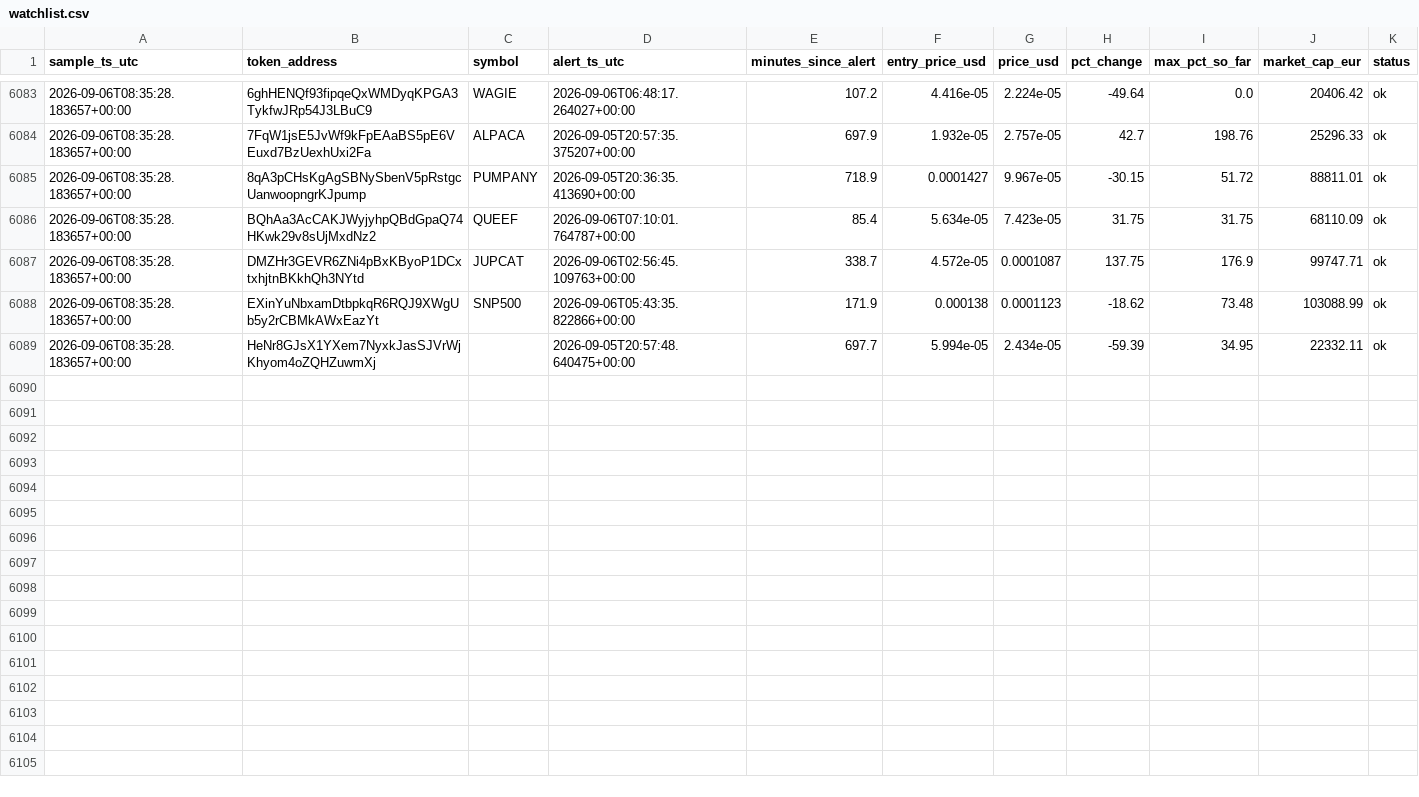
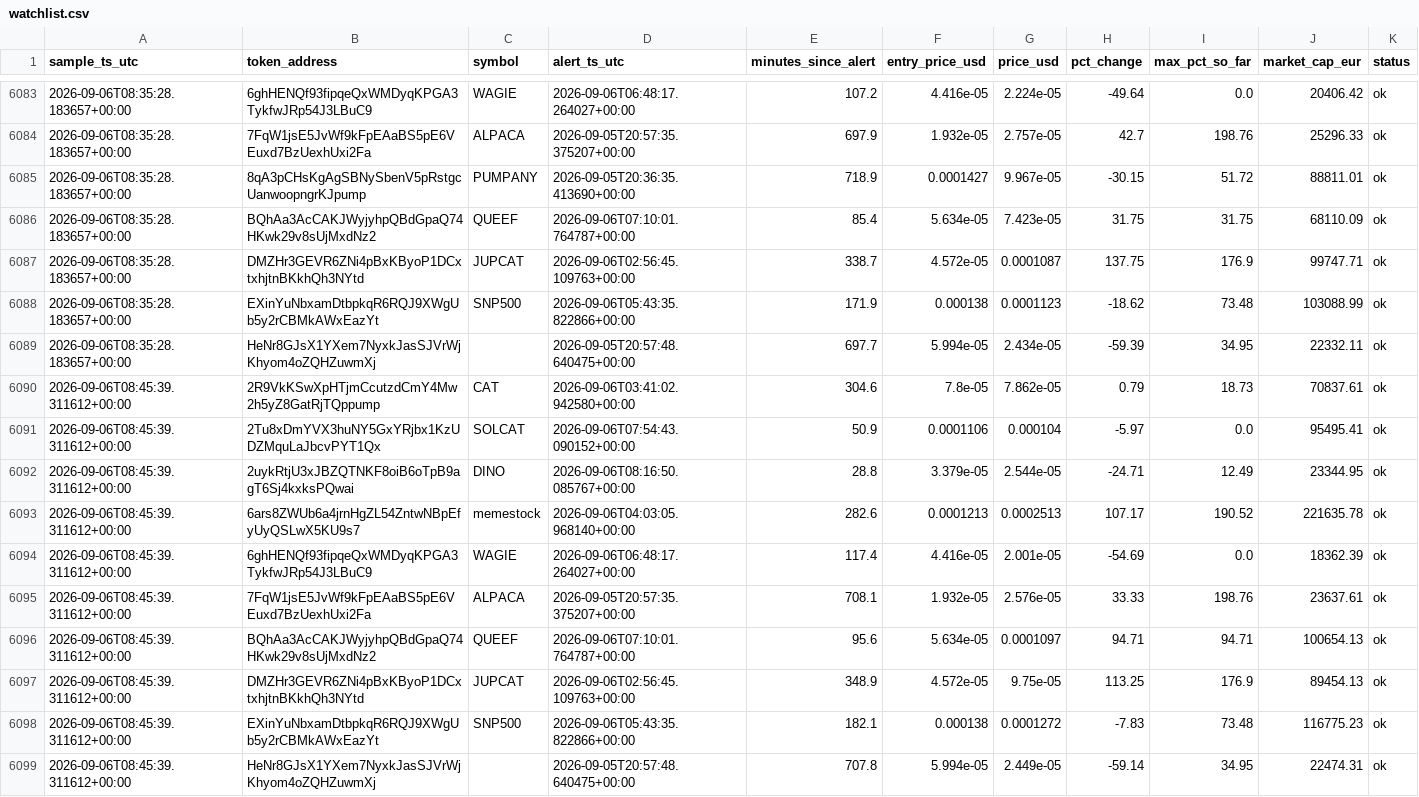
Before and after one commit to bromenie2026-commits/Cointracker, a CSV file: logs/watchlist.csv, drawn as a sheet; only a part is shown, gaps mark what is left out; the diff names each change by its address in the sheet, - before the commit and + after, or states it on an @@ line.

```diff
--- a/logs/watchlist.csv
+++ b/logs/watchlist.csv
+row 6090: 2026-09-06T08:45:39.311612+00:00 | 2R9VkKSwXpHTjmCcutzdCmY4Mw2h5yZ8GatRjTQppump | CAT | 2026-09-06T03:41:02.942580+00:00 | 304.6 | 7.8e-05 | 7.862e-05 | 0.79 | 18.73 | 70837.61 | ok
+row 6091: 2026-09-06T08:45:39.311612+00:00 | 2Tu8xDmYVX3huNY5GxYRjbx1KzUDZMquLaJbcvPYT1Qx | SOLCAT | 2026-09-06T07:54:43.090152+00:00 | 50.9 | 0.0001106 | 0.000104 | -5.97 | 0.0 | 95495.41 | ok
+row 6092: 2026-09-06T08:45:39.311612+00:00 | 2uykRtjU3xJBZQTNKF8oiB6oTpB9agT6Sj4kxksPQwai | DINO | 2026-09-06T08:16:50.085767+00:00 | 28.8 | 3.379e-05 | 2.544e-05 | -24.71 | 12.49 | 23344.95 | ok
+row 6093: 2026-09-06T08:45:39.311612+00:00 | 6ars8ZWUb6a4jrnHgZL54ZntwNBpEfyUyQSLwX5KU9s7 | memestock | 2026-09-06T04:03:05.968140+00:00 | 282.6 | 0.0001213 | 0.0002513 | 107.17 | 190.52 | 221635.78 | ok
+row 6094: 2026-09-06T08:45:39.311612+00:00 | 6ghHENQf93fipqeQxWMDyqKPGA3TykfwJRp54J3LBuC9 | WAGIE | 2026-09-06T06:48:17.264027+00:00 | 117.4 | 4.416e-05 | 2.001e-05 | -54.69 | 0.0 | 18362.39 | ok
+row 6095: 2026-09-06T08:45:39.311612+00:00 | 7FqW1jsE5JvWf9kFpEAaBS5pE6VEuxd7BzUexhUxi2Fa | ALPACA | 2026-09-05T20:57:35.375207+00:00 | 708.1 | 1.932e-05 | 2.576e-05 | 33.33 | 198.76 | 23637.61 | ok
+row 6096: 2026-09-06T08:45:39.311612+00:00 | BQhAa3AcCAKJWyjyhpQBdGpaQ74HKwk29v8sUjMxdNz2 | QUEEF | 2026-09-06T07:10:01.764787+00:00 | 95.6 | 5.634e-05 | 0.0001097 | 94.71 | 94.71 | 100654.13 | ok
+row 6097: 2026-09-06T08:45:39.311612+00:00 | DMZHr3GEVR6ZNi4pBxKByoP1DCxtxhjtnBKkhQh3NYtd | JUPCAT | 2026-09-06T02:56:45.109763+00:00 | 348.9 | 4.572e-05 | 9.75e-05 | 113.25 | 176.9 | 89454.13 | ok
+row 6098: 2026-09-06T08:45:39.311612+00:00 | EXinYuNbxamDtbpkqR6RQJ9XWgUb5y2rCBMkAWxEazYt | SNP500 | 2026-09-06T05:43:35.822866+00:00 | 182.1 | 0.000138 | 0.0001272 | -7.83 | 73.48 | 116775.23 | ok
+row 6099: 2026-09-06T08:45:39.311612+00:00 | HeNr8GJsX1YXem7NyxkJasSJVrWjKhyom4oZQHZuwmXj |  | 2026-09-05T20:57:48.640475+00:00 | 707.8 | 5.994e-05 | 2.449e-05 | -59.14 | 34.95 | 22474.31 | ok
```
Also changed, not shown: 1 other file.
